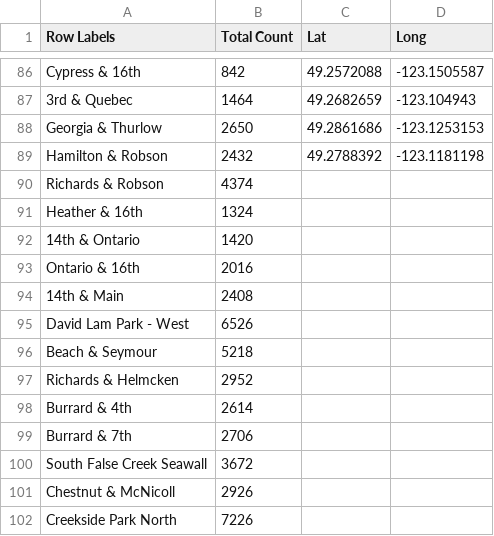
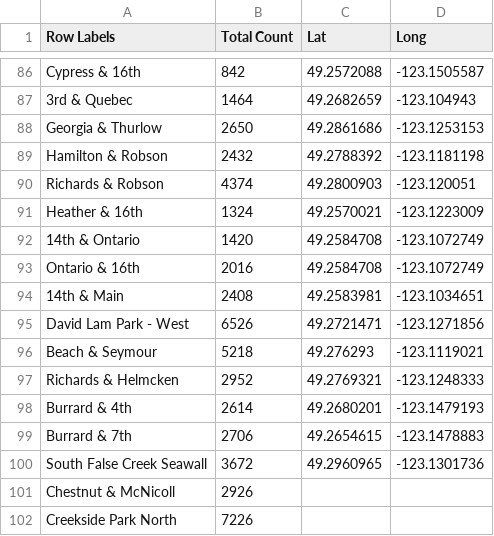
Before and after one commit to Stoked-Theorem/VANquish-Bike-Accidents, a CSV file: bike_traffic_flow.csv, drawn as a sheet; only a part is shown, gaps mark what is left out.

Commit message:
new points

```diff
--- a/bike_traffic_flow.csv
+++ b/bike_traffic_flow.csv
@@ -89,13 +89,13 @@ Georgia & Thurlow,2650,49.2861686,-123.1253153,
 Hamilton & Robson,2432,49.2788392,-123.1181198,
-Richards & Robson,4374,,,
-Heather & 16th,1324,,,
-14th & Ontario,1420,,,
-Ontario & 16th,2016,,,
-14th & Main,2408,,,
-David Lam Park - West,6526,,,
-Beach & Seymour,5218,,,
-Richards & Helmcken,2952,,,
-Burrard & 4th,2614,,,
-Burrard & 7th,2706,,,
-South False Creek Seawall,3672,,,
+Richards & Robson,4374,49.2800903,-123.120051,
+Heather & 16th,1324,49.2570021,-123.1223009,
+14th & Ontario,1420,49.2584708,-123.1072749,
+Ontario & 16th,2016,49.2584708,-123.1072749,
+14th & Main,2408,49.2583981,-123.1034651,
+David Lam Park - West,6526,49.2721471,-123.1271856,
+Beach & Seymour,5218,49.276293,-123.1119021,
+Richards & Helmcken,2952,49.2769321,-123.1248333,
+Burrard & 4th,2614,49.2680201,-123.1479193,
+Burrard & 7th,2706,49.2654615,-123.1478883,
+South False Creek Seawall,3672,49.2960965,-123.1301736,
 Chestnut & McNicoll,2926,,,
```
